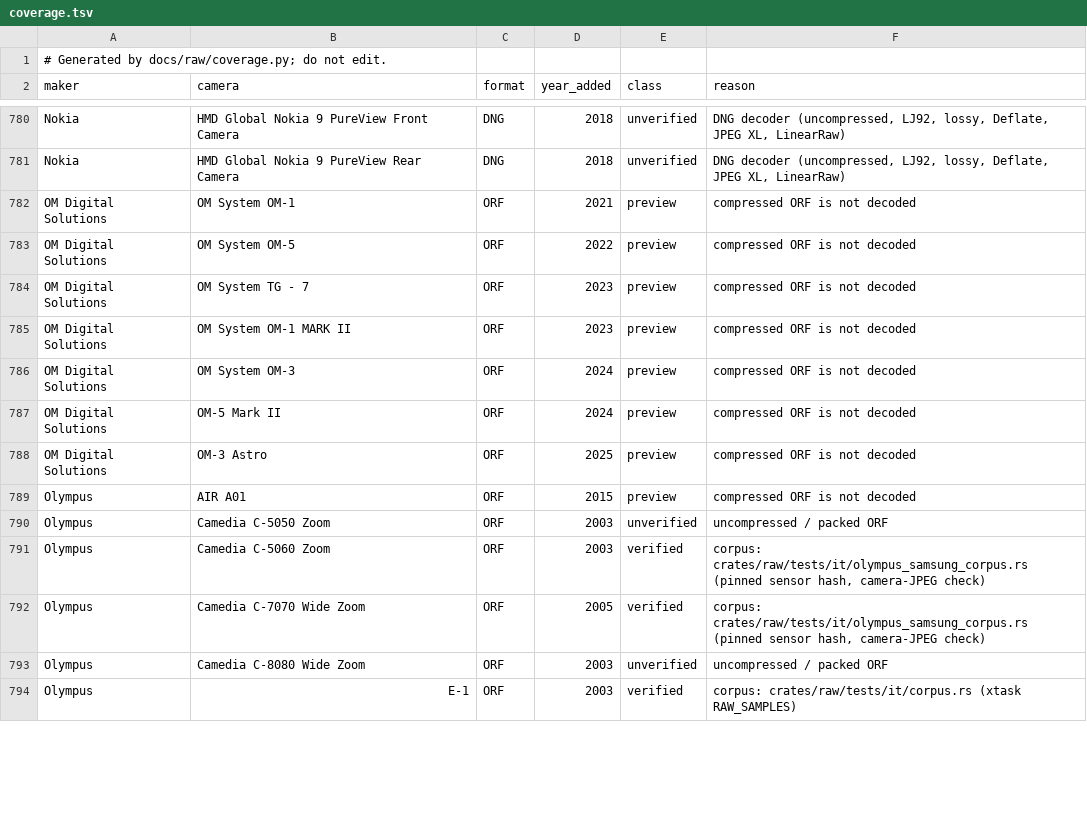
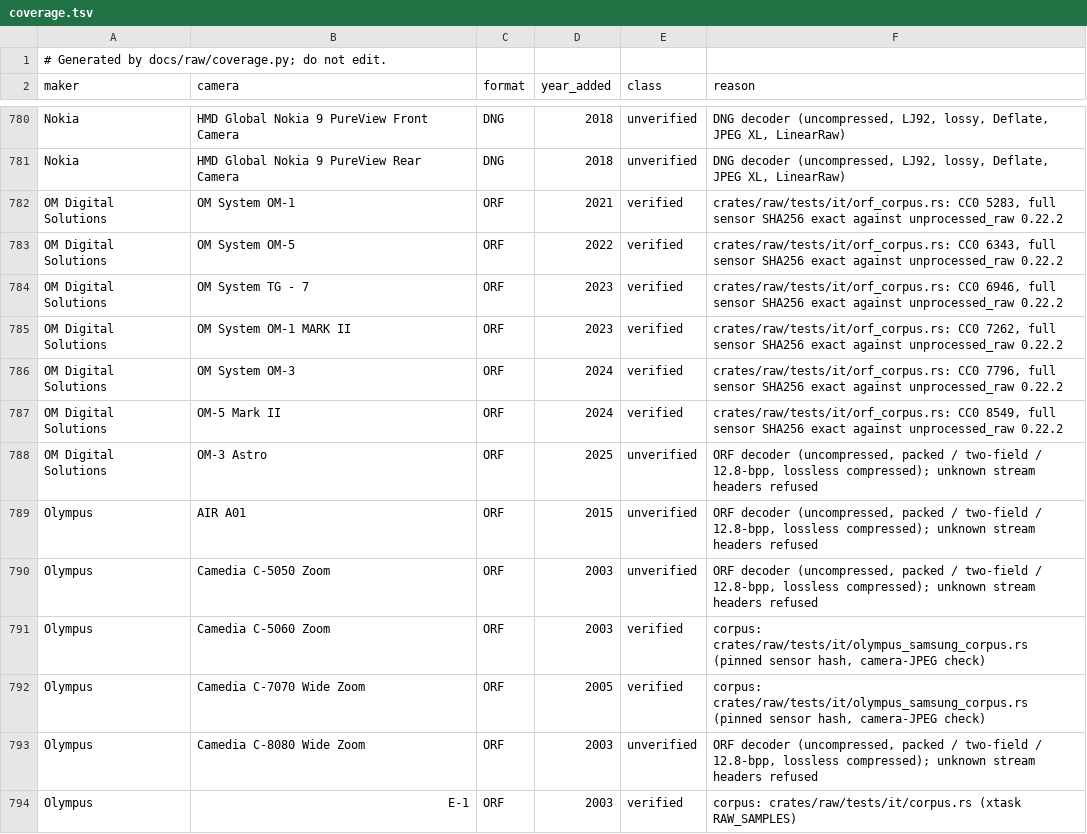
Before and after one commit to storytold/lightcraft, a TSV file: docs/raw/coverage.tsv, drawn as a sheet; only a part is shown, gaps mark what is left out; the diff covers the shown part only.

```diff
--- a/docs/raw/coverage.tsv
+++ b/docs/raw/coverage.tsv
@@ -781,14 +781,14 @@ Nokia	HMD Global Nokia 9 PureView Front Camera	DNG	2018	unverified	DNG decoder (
 Nokia	HMD Global Nokia 9 PureView Rear Camera	DNG	2018	unverified	DNG decoder (uncompressed, LJ92, lossy, Deflate, JPEG XL, LinearRaw)
-OM Digital Solutions	OM System OM-1	ORF	2021	preview	compressed ORF is not decoded
-OM Digital Solutions	OM System OM-5	ORF	2022	preview	compressed ORF is not decoded
-OM Digital Solutions	OM System TG - 7	ORF	2023	preview	compressed ORF is not decoded
-OM Digital Solutions	OM System OM-1 MARK II	ORF	2023	preview	compressed ORF is not decoded
-OM Digital Solutions	OM System OM-3	ORF	2024	preview	compressed ORF is not decoded
-OM Digital Solutions	OM-5 Mark II	ORF	2024	preview	compressed ORF is not decoded
-OM Digital Solutions	OM-3 Astro	ORF	2025	preview	compressed ORF is not decoded
-Olympus	AIR A01	ORF	2015	preview	compressed ORF is not decoded
-Olympus	Camedia C-5050 Zoom	ORF	2003	unverified	uncompressed / packed ORF
+OM Digital Solutions	OM System OM-1	ORF	2021	verified	crates/raw/tests/it/orf_corpus.rs: CC0 5283, full sensor SHA256 exact against unprocessed_raw 0.22.2
+OM Digital Solutions	OM System OM-5	ORF	2022	verified	crates/raw/tests/it/orf_corpus.rs: CC0 6343, full sensor SHA256 exact against unprocessed_raw 0.22.2
+OM Digital Solutions	OM System TG - 7	ORF	2023	verified	crates/raw/tests/it/orf_corpus.rs: CC0 6946, full sensor SHA256 exact against unprocessed_raw 0.22.2
+OM Digital Solutions	OM System OM-1 MARK II	ORF	2023	verified	crates/raw/tests/it/orf_corpus.rs: CC0 7262, full sensor SHA256 exact against unprocessed_raw 0.22.2
+OM Digital Solutions	OM System OM-3	ORF	2024	verified	crates/raw/tests/it/orf_corpus.rs: CC0 7796, full sensor SHA256 exact against unprocessed_raw 0.22.2
+OM Digital Solutions	OM-5 Mark II	ORF	2024	verified	crates/raw/tests/it/orf_corpus.rs: CC0 8549, full sensor SHA256 exact against unprocessed_raw 0.22.2
+OM Digital Solutions	OM-3 Astro	ORF	2025	unverified	ORF decoder (uncompressed, packed / two-field / 12.8-bpp, lossless compressed); unknown stream headers refused
+Olympus	AIR A01	ORF	2015	unverified	ORF decoder (uncompressed, packed / two-field / 12.8-bpp, lossless compressed); unknown stream headers refused
+Olympus	Camedia C-5050 Zoom	ORF	2003	unverified	ORF decoder (uncompressed, packed / two-field / 12.8-bpp, lossless compressed); unknown stream headers refused
 Olympus	Camedia C-5060 Zoom	ORF	2003	verified	corpus: crates/raw/tests/it/olympus_samsung_corpus.rs (pinned sensor hash, camera-JPEG check)
 Olympus	Camedia C-7070 Wide Zoom	ORF	2005	verified	corpus: crates/raw/tests/it/olympus_samsung_corpus.rs (pinned sensor hash, camera-JPEG check)
-Olympus	Camedia C-8080 Wide Zoom	ORF	2003	unverified	uncompressed / packed ORF
+Olympus	Camedia C-8080 Wide Zoom	ORF	2003	unverified	ORF decoder (uncompressed, packed / two-field / 12.8-bpp, lossless compressed); unknown stream headers refused
 Olympus	E-1	ORF	2003	verified	corpus: crates/raw/tests/it/corpus.rs (xtask RAW_SAMPLES)
```
Also changed, not shown: 101 edited cells elsewhere in this file, docs/raw/evidence.tsv, 44 other files.
